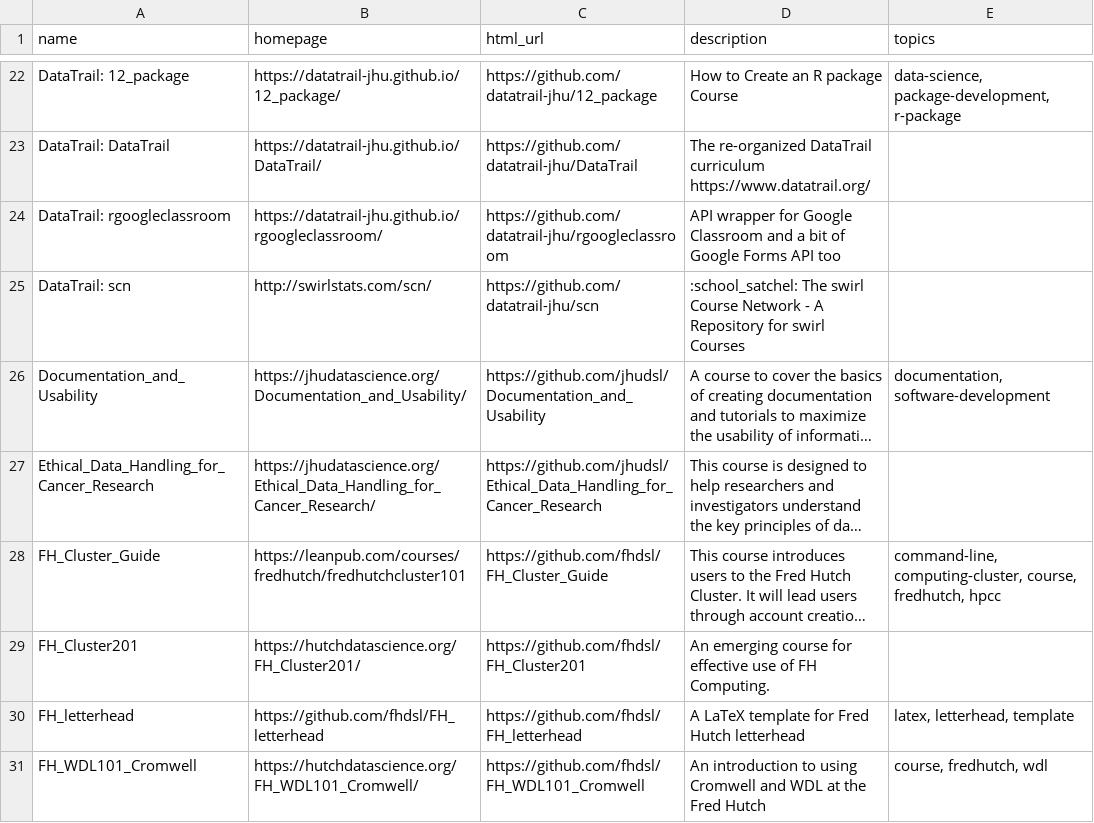
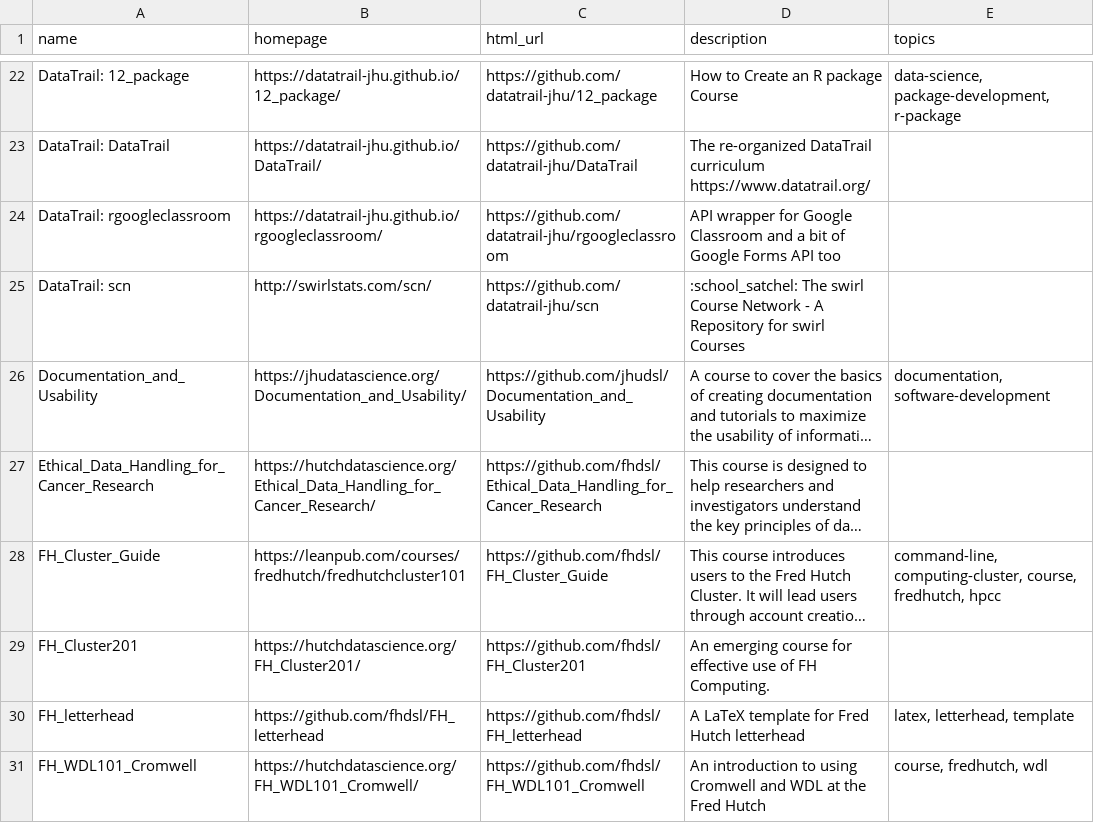
Before and after one commit to fhdsl/DaSL_Collection, a TSV file: resources/collection.tsv, drawn as a sheet; only a part is shown, gaps mark what is left out; long unchanged cells end in …; the diff names each change by its address in the sheet, - before the commit and + after, or states it on an @@ line.

Commit message:
Add collection file

```diff
--- a/resources/collection.tsv
+++ b/resources/collection.tsv
-B27 (homepage): https://jhudatascience.org/Ethical_Data_Handling_for_Cancer_Research/
+B27 (homepage): https://hutchdatascience.org/Ethical_Data_Handling_for_Cancer_Research/
-C27 (html_url): https://github.com/jhudsl/Ethical_Data_Handling_for_Cancer_Research
+C27 (html_url): https://github.com/fhdsl/Ethical_Data_Handling_for_Cancer_Research
```
